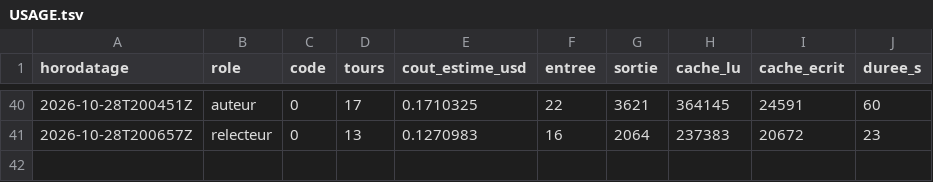
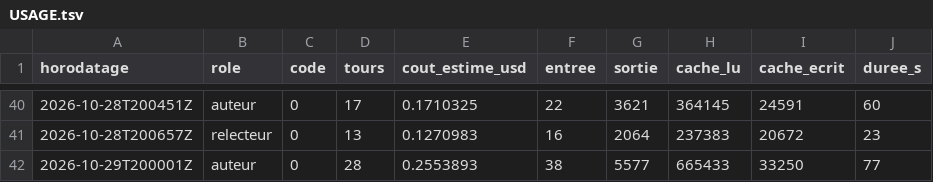
Before and after one commit to gsbellon/replique, a TSV file: journal/USAGE.tsv, drawn as a sheet; only a part is shown, gaps mark what is left out; the diff names each change by its address in the sheet, - before the commit and + after, or states it on an @@ line.

Commit message:
session auteur 2026-10-29T200001Z : clôture par le lanceur (code 0)

```diff
--- a/journal/USAGE.tsv
+++ b/journal/USAGE.tsv
+row 42: 2026-10-29T200001Z | auteur | 0 | 28 | 0.2553893 | 38 | 5577 | 665433 | 33250 | 77
```
Also changed, not shown: 2 other files.
